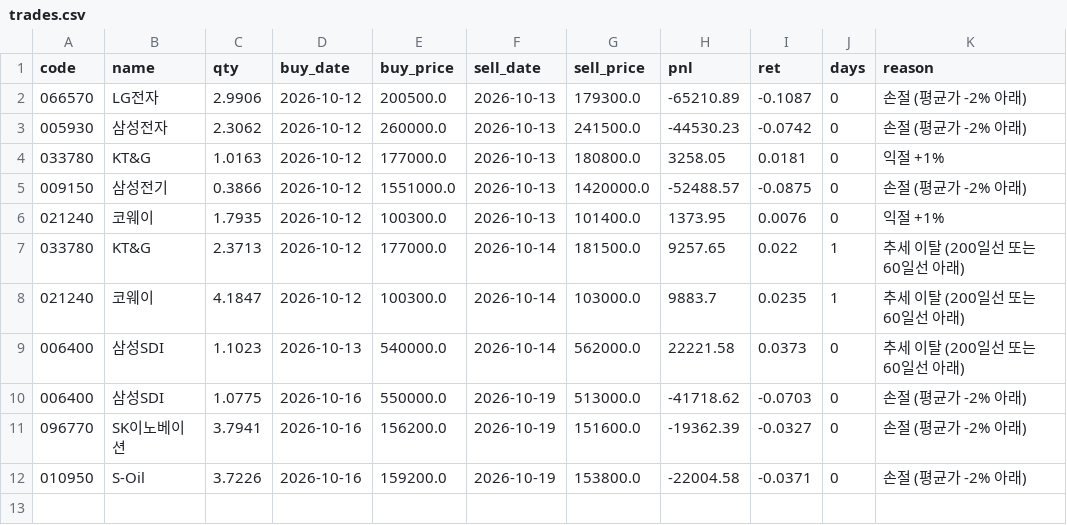
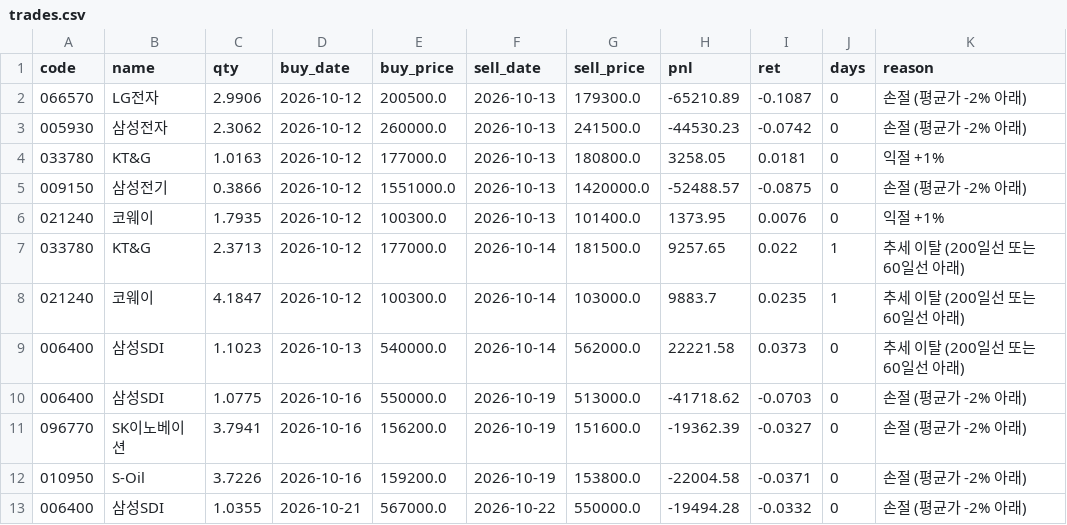
Before and after one commit to thd051130-crypto/-2easy-stock, a CSV file: paper/kr/rulebook/trades.csv, drawn as a sheet; the diff names each change by its address in the sheet, - before the commit and + after, or states it on an @@ line.

```diff
--- a/paper/kr/rulebook/trades.csv
+++ b/paper/kr/rulebook/trades.csv
+row 13: 006400 | 삼성SDI | 1.0355 | 2026-10-21 | 567000.0 | 2026-10-22 | 550000.0 | -19494.28 | -0.0332 | 0 | 손절 (평균가 -2% 아래)
```
Also changed, not shown: paper/etf/equity.csv, paper/kr/equity.csv, 7 other files.
